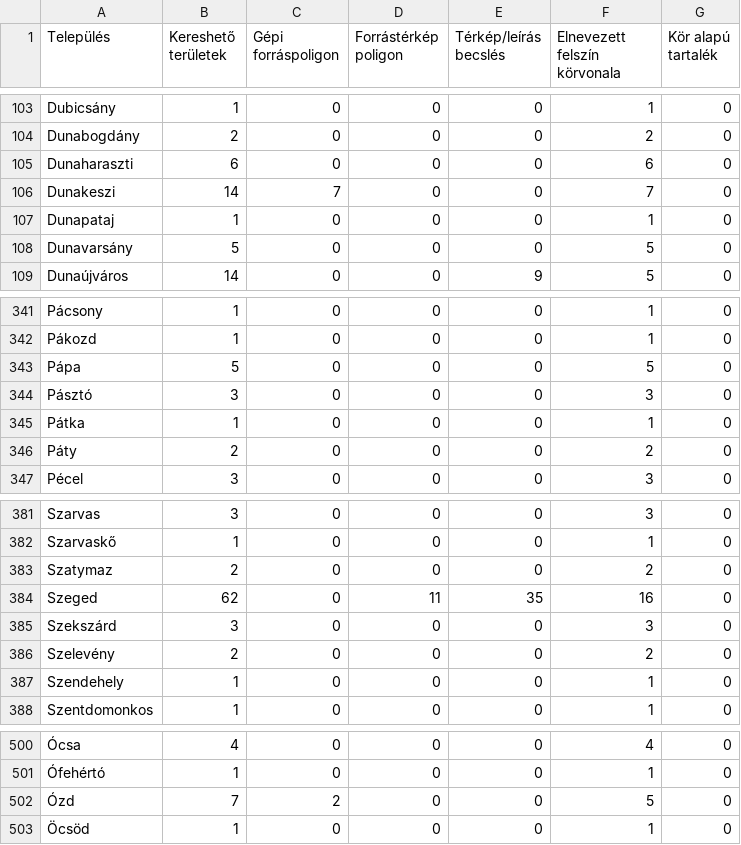
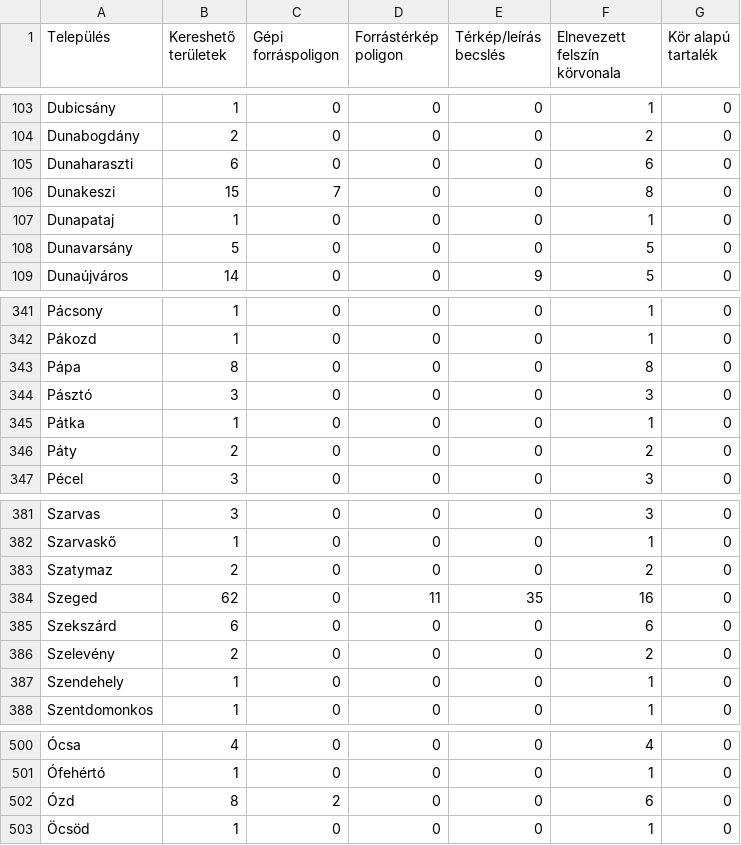
Before and after one commit to st-agnes/ingatlan, a CSV file: data/neighborhoods/search-areas-report.csv, drawn as a sheet; only a part is shown, gaps mark what is left out; the diff covers the shown part only; the diff names each change by its address in the sheet, - before the commit and + after, or states it on an @@ line.

```diff
--- a/data/neighborhoods/search-areas-report.csv
+++ b/data/neighborhoods/search-areas-report.csv
-B106 (Kereshető területek): 14
+B106 (Kereshető területek): 15
-F106 (Elnevezett felszín körvonala): 7
+F106 (Elnevezett felszín körvonala): 8
-B343 (Kereshető területek): 5
+B343 (Kereshető területek): 8
-F343 (Elnevezett felszín körvonala): 5
+F343 (Elnevezett felszín körvonala): 8
-B385 (Kereshető területek): 3
+B385 (Kereshető területek): 6
-F385 (Elnevezett felszín körvonala): 3
+F385 (Elnevezett felszín körvonala): 6
-B502 (Kereshető területek): 7
+B502 (Kereshető területek): 8
-F502 (Elnevezett felszín körvonala): 5
+F502 (Elnevezett felszín körvonala): 6
```
Also changed, not shown: 13 edited cells elsewhere in this file, 56 other files.
